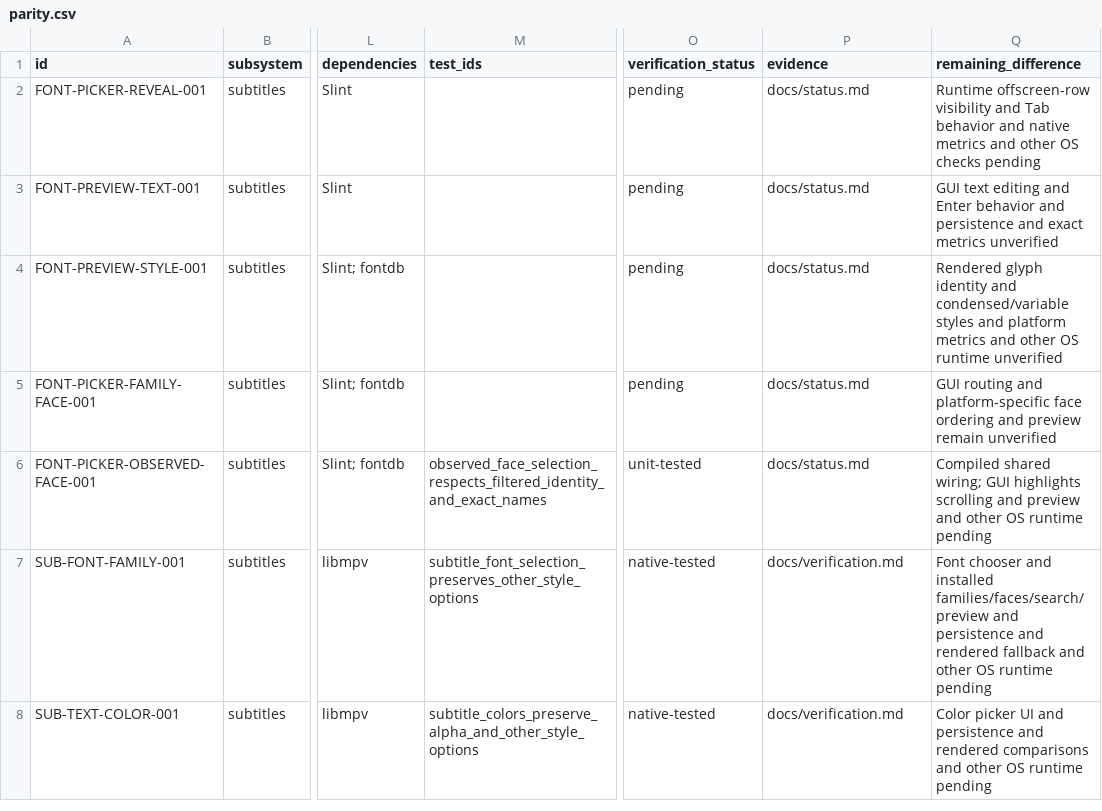
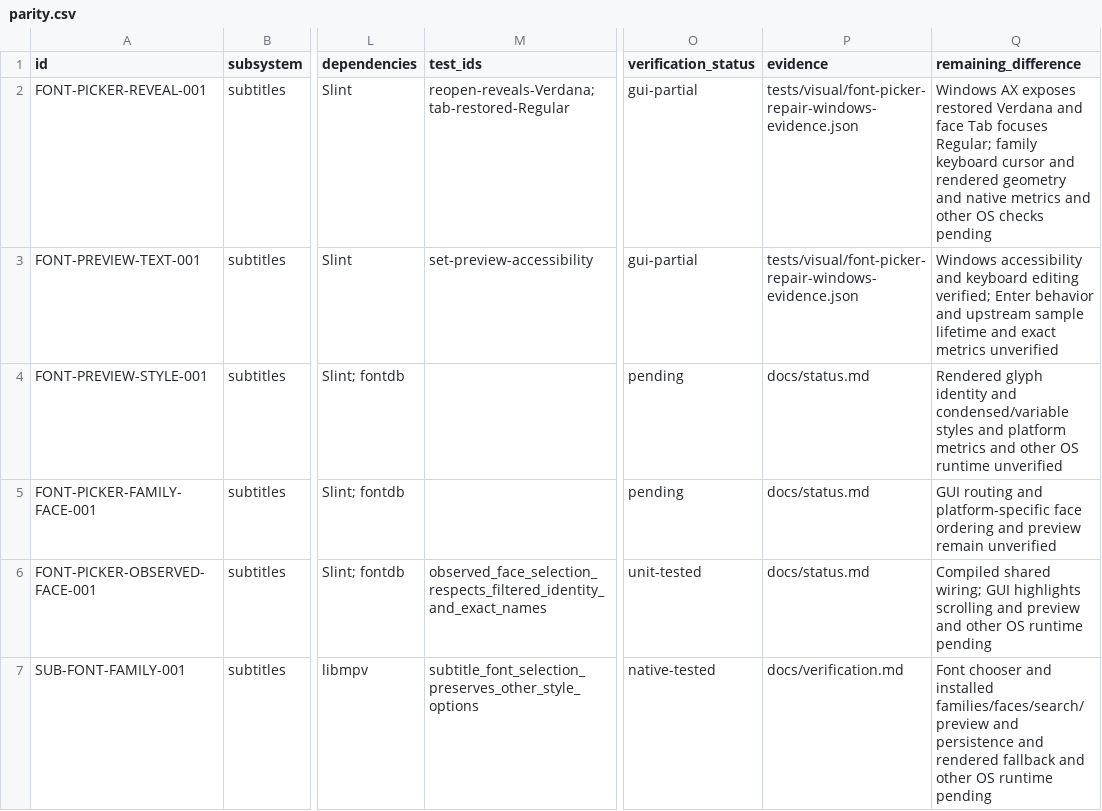
Before and after one commit to deminden/riina, a CSV file: docs/parity.csv, drawn as a sheet; only a part is shown, gaps mark what is left out; the shorter side is filled out with more unchanged rows; the diff names each change by its address in the sheet, - before the commit and + after, or states it on an @@ line.

Commit message:
Verify font preview accessibility and restored row reveal locally

```diff
--- a/docs/parity.csv
+++ b/docs/parity.csv
-M2 (test_ids): (empty)
+M2 (test_ids): reopen-reveals-Verdana;tab-restored-Regular
-O2:O3 (verification_status): pending
+O2:O3 (verification_status): gui-partial
-P2:P3 (evidence): docs/status.md
+P2:P3 (evidence): tests/visual/font-picker-repair-windows-evidence.json
-Q2 (remaining_difference): Runtime offscreen-row visibility and Tab behavior and native…
+Q2 (remaining_difference): Windows AX exposes restored Verdana and face Tab focuses Regular; family keyboard cursor and rendered geometry and native…
-M3 (test_ids): (empty)
+M3 (test_ids): set-preview-accessibility
-Q3 (remaining_difference): GUI text editing and Enter behavior and persistence and exact…
+Q3 (remaining_difference): Windows accessibility and keyboard editing verified; Enter behavior and upstream sample lifetime and exact…
```
Also changed, not shown: 3 other files.
